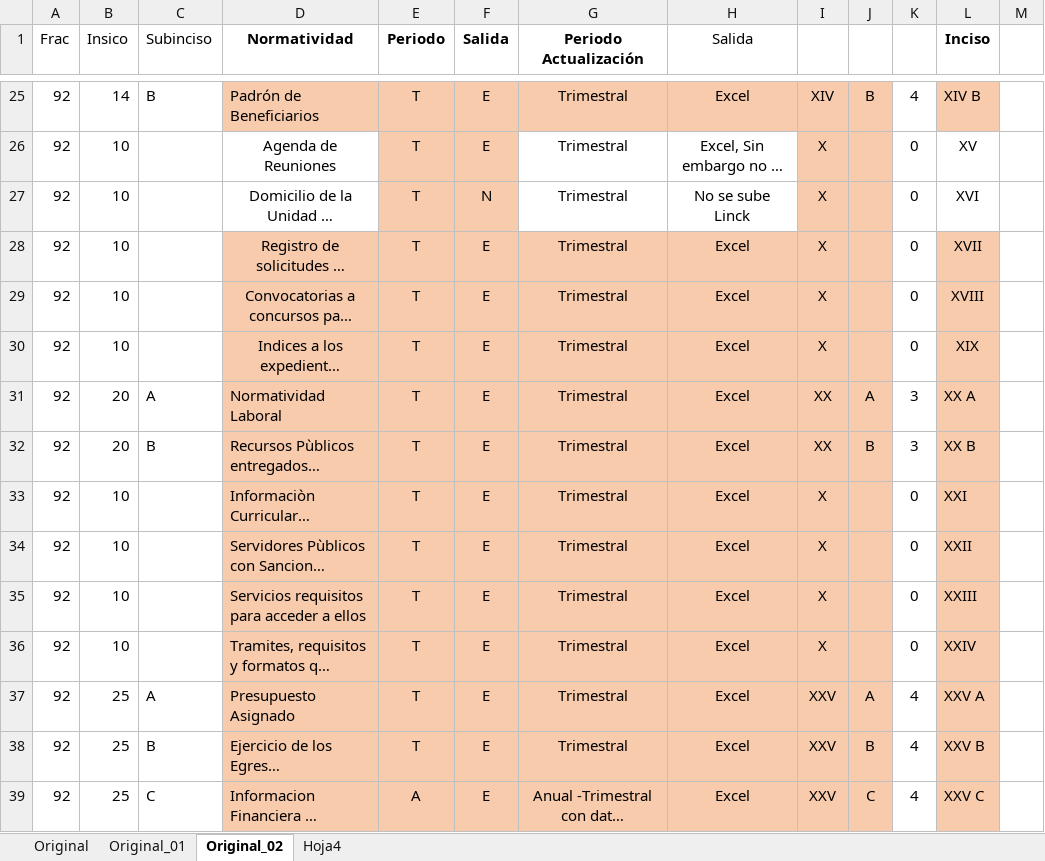
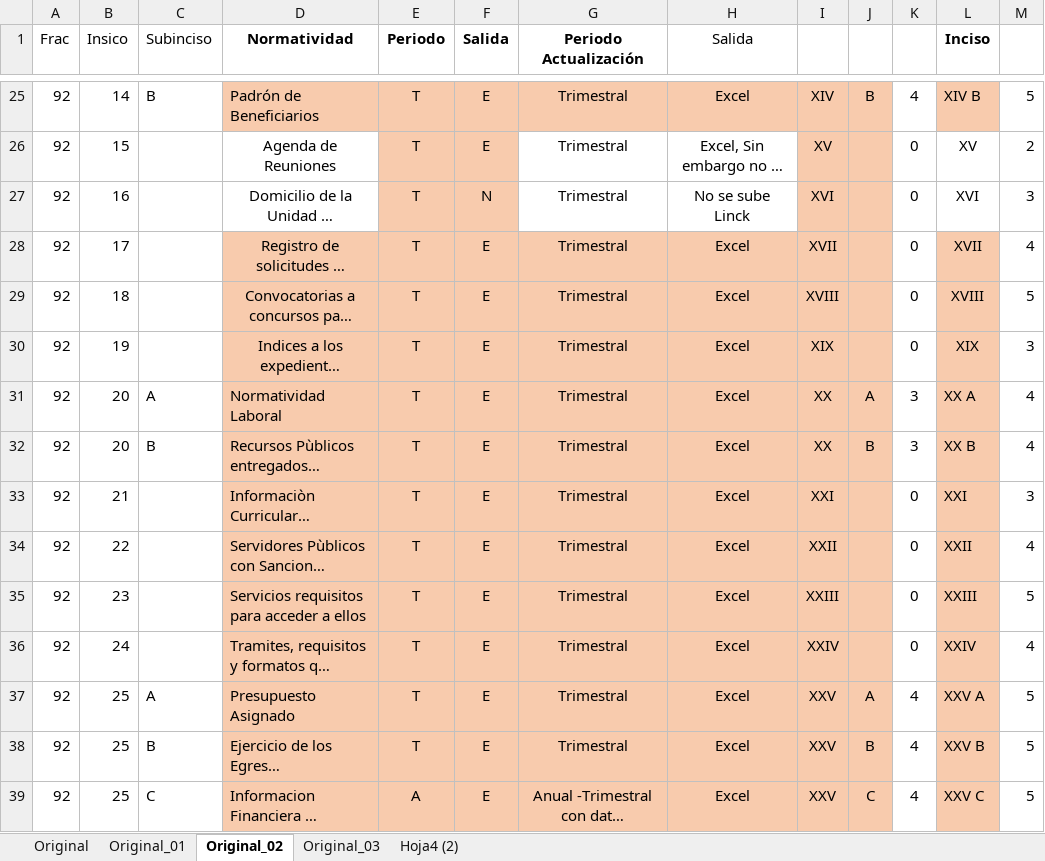
Before and after one commit to ernestovaldes575/htdocs, an Excel workbook: Intranet/Transparencia/Informacion/FRACCIONES IPOMEX 2019- 2021.xlsx, sheet Original_02, drawn as a sheet; only a part is shown, gaps mark what is left out; long unchanged cells end in …; values as stored, in another font and other column widths than the file's, no borders; the diff covers the shown part only; the diff names each change by its address in the sheet, - before the commit and + after, or states it on an @@ line.

```diff
--- a/Intranet/Transparencia/Informacion/FRACCIONES IPOMEX 2019- 2021.xlsx (sheet Original_02)
+++ b/Intranet/Transparencia/Informacion/FRACCIONES IPOMEX 2019- 2021.xlsx (sheet Original_02)
-sheet tab: Hoja4
+sheet tab: Original_03
+sheet tab: Hoja4 (2)
-M25: (empty)
+M25: 5
-B26 (Insico): 10
+B26 (Insico): 15
-I26: X
+I26: XV
-M26: (empty)
+M26: 2
-B27 (Insico): 10
+B27 (Insico): 16
-I27: X
+I27: XVI
-M27: (empty)
+M27: 3
-B28 (Insico): 10
+B28 (Insico): 17
-I28: X
+I28: XVII
-M28: (empty)
+M28: 4
-B29 (Insico): 10
+B29 (Insico): 18
-I29: X
+I29: XVIII
-M29: (empty)
+M29: 5
-B30 (Insico): 10
+B30 (Insico): 19
-I30: X
+I30: XIX
-M30: (empty)
+M30: 3
-M31:M32: (empty)
+M31:M32: 4
-B33 (Insico): 10
+B33 (Insico): 21
-I33: X
+I33: XXI
-M33: (empty)
+M33: 3
-B34 (Insico): 10
+B34 (Insico): 22
-I34: X
+I34: XXII
-M34: (empty)
+M34: 4
-B35 (Insico): 10
+B35 (Insico): 23
-I35: X
+I35: XXIII
-M35: (empty)
+M35: 5
-B36 (Insico): 10
+B36 (Insico): 24
-I36: X
+I36: XXIV
-M36: (empty)
+M36: 4
-M37:M39: (empty)
+M37:M39: 5
```
Also changed, not shown: 163 edited cells and cell formats elsewhere in this sheet, sheet Original_03, formulas that keep their value, 33 other files.
